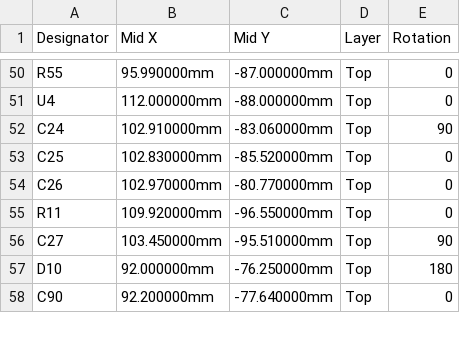
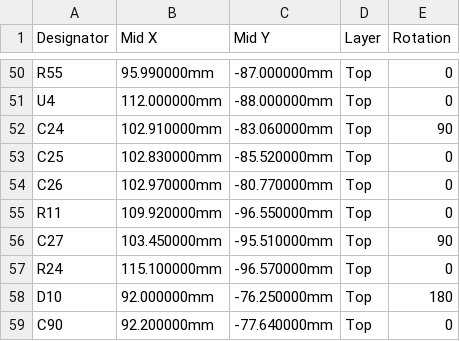
Before and after one commit to avotattoocastro-creator/apk_android_avo, a CSV file: hardware/back/V5_CASCO/PCB/out/FINAL/AVO_BACK_V5_PCB_FINAL_CPL_JLCPCB.csv, drawn as a sheet; only a part is shown, gaps mark what is left out.

Commit message:
PCB espalda V5 casco: resultados de KiCad 9 de c07bf3a (puerta: true) [skip ci]

```diff
--- a/hardware/back/V5_CASCO/PCB/out/FINAL/AVO_BACK_V5_PCB_FINAL_CPL_JLCPCB.csv
+++ b/hardware/back/V5_CASCO/PCB/out/FINAL/AVO_BACK_V5_PCB_FINAL_CPL_JLCPCB.csv
@@ -56,2 +56,3 @@ R11,109.920000mm,-96.550000mm,Top,0
 C27,103.450000mm,-95.510000mm,Top,90
+R24,115.100000mm,-96.570000mm,Top,0
 D10,92.000000mm,-76.250000mm,Top,180
```
Also changed, not shown: hardware/back/V5_CASCO/PCB/out/FINAL/AVO_BACK_V5_PCB_FINAL_BOM_JLCPCB.csv, hardware/back/V5_CASCO/PCB/out/JLCPCB_BOM.csv, 39 other files.
